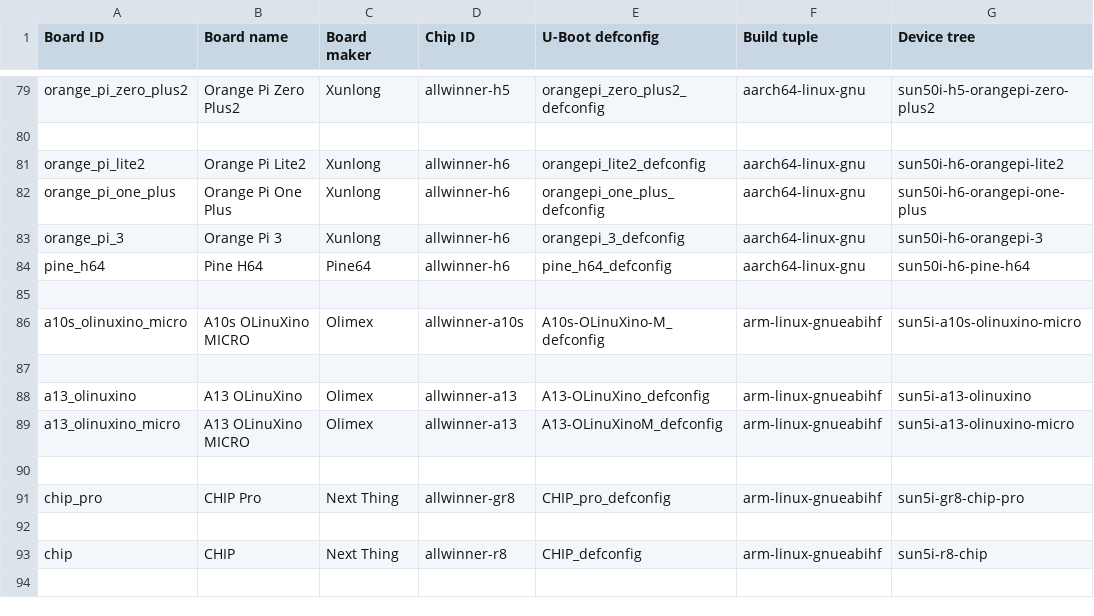
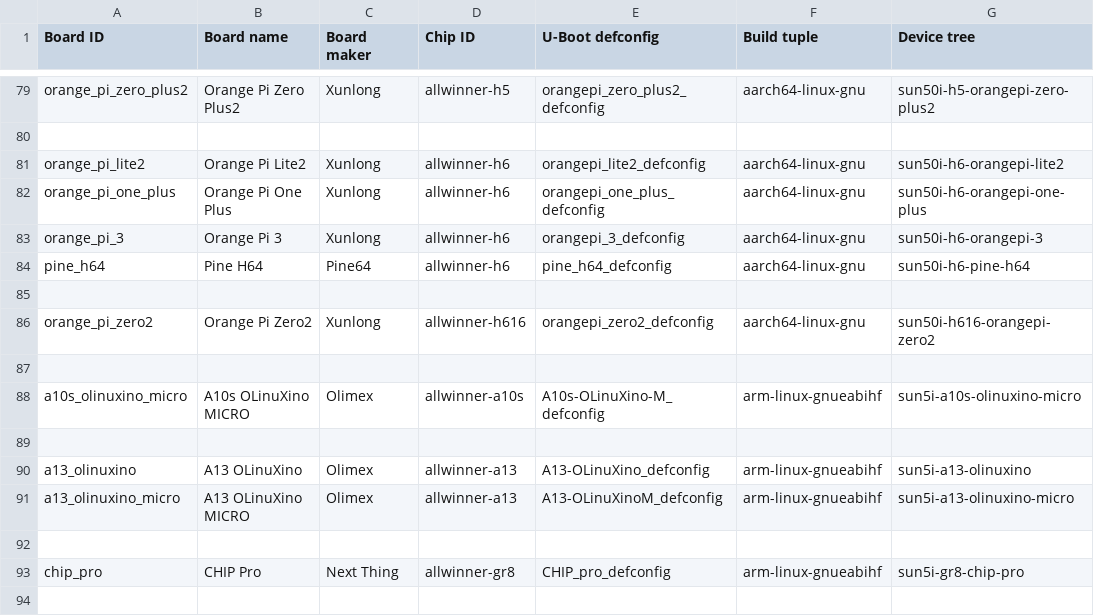
Before and after one commit to johang/sd-card-images, a CSV file: boards.csv, drawn as a sheet; only a part is shown, gaps mark what is left out; the shorter side is filled out with more unchanged rows; the diff names each change by its address in the sheet, - before the commit and + after, or states it on an @@ line.

Commit message:
Add Orange Pi Zero 2 (h616)

```diff
--- a/boards.csv
+++ b/boards.csv
+row 86: orange_pi_zero2 | Orange Pi Zero2 | Xunlong | allwinner-h616 | orangepi_zero2_defconfig | aarch64-linux-gnu | sun50i-h616-orangepi-zero2
+row 87: (empty)
```
Also changed, not shown: chips.csv, 1 other file.
